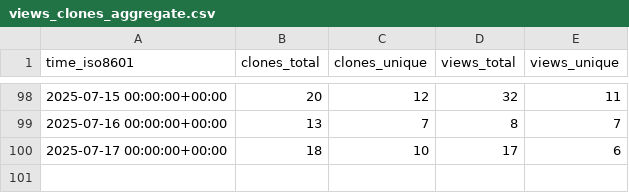
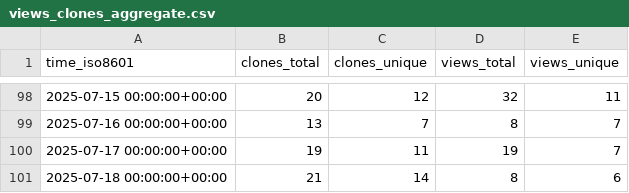
Before and after one commit to wangchucheng/hugo-eureka, a CSV file: wangchucheng/hugo-eureka/ghrs-data/views_clones_aggregate.csv, drawn as a sheet; only a part is shown, gaps mark what is left out.

```diff
--- a/wangchucheng/hugo-eureka/ghrs-data/views_clones_aggregate.csv
+++ b/wangchucheng/hugo-eureka/ghrs-data/views_clones_aggregate.csv
@@ -99,2 +99,3 @@ time_iso8601,clones_total,clones_unique,views_total,views_unique
 2025-07-16 00:00:00+00:00,13,7,8,7
-2025-07-17 00:00:00+00:00,18,10,17,6
+2025-07-17 00:00:00+00:00,19,11,19,7
+2025-07-18 00:00:00+00:00,21,14,8,6
```
Also changed, not shown: 1 other file.
